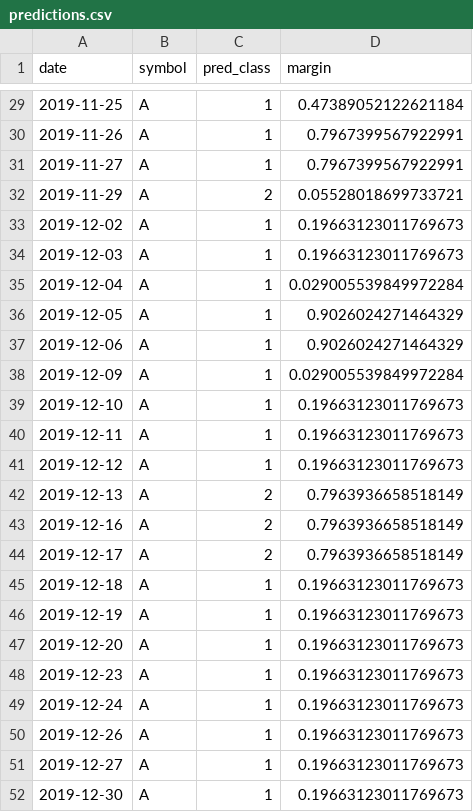
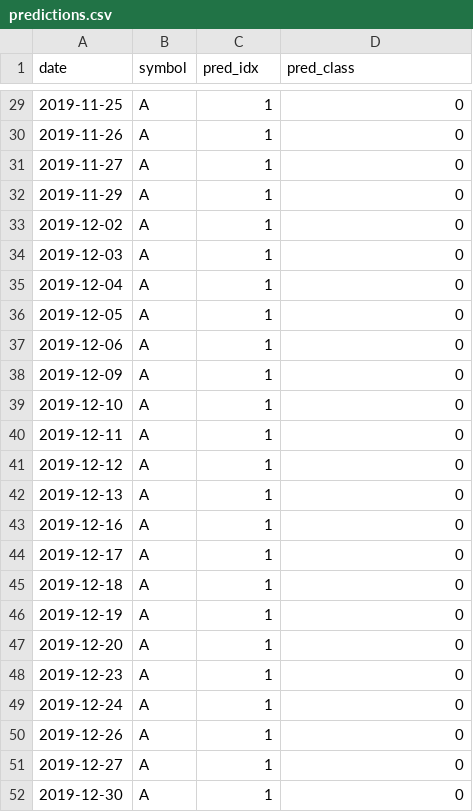
Before and after one commit to bebopkenny/CPSC488-Assignment-2, a CSV file: phase_3/predictions.csv, drawn as a sheet; only a part is shown, gaps mark what is left out; the diff covers the shown part only.

```diff
--- a/phase_3/predictions.csv
+++ b/phase_3/predictions.csv
@@ -1 +1 @@
-date,symbol,pred_class,margin
+date,symbol,pred_idx,pred_class
@@ -29,24 +29,24 @@ date,symbol,pred_class,margin
-2019-11-25,A,1,0.47389052122621184
-2019-11-26,A,1,0.7967399567922991
-2019-11-27,A,1,0.7967399567922991
-2019-11-29,A,2,0.05528018699733721
-2019-12-02,A,1,0.19663123011769673
-2019-12-03,A,1,0.19663123011769673
-2019-12-04,A,1,0.029005539849972284
-2019-12-05,A,1,0.9026024271464329
-2019-12-06,A,1,0.9026024271464329
-2019-12-09,A,1,0.029005539849972284
-2019-12-10,A,1,0.19663123011769673
-2019-12-11,A,1,0.19663123011769673
-2019-12-12,A,1,0.19663123011769673
-2019-12-13,A,2,0.7963936658518149
-2019-12-16,A,2,0.7963936658518149
-2019-12-17,A,2,0.7963936658518149
-2019-12-18,A,1,0.19663123011769673
-2019-12-19,A,1,0.19663123011769673
-2019-12-20,A,1,0.19663123011769673
-2019-12-23,A,1,0.19663123011769673
-2019-12-24,A,1,0.19663123011769673
-2019-12-26,A,1,0.19663123011769673
-2019-12-27,A,1,0.19663123011769673
-2019-12-30,A,1,0.19663123011769673
+2019-11-25,A,1,0
+2019-11-26,A,1,0
+2019-11-27,A,1,0
+2019-11-29,A,1,0
+2019-12-02,A,1,0
+2019-12-03,A,1,0
+2019-12-04,A,1,0
+2019-12-05,A,1,0
+2019-12-06,A,1,0
+2019-12-09,A,1,0
+2019-12-10,A,1,0
+2019-12-11,A,1,0
+2019-12-12,A,1,0
+2019-12-13,A,1,0
+2019-12-16,A,1,0
+2019-12-17,A,1,0
+2019-12-18,A,1,0
+2019-12-19,A,1,0
+2019-12-20,A,1,0
+2019-12-23,A,1,0
+2019-12-24,A,1,0
+2019-12-26,A,1,0
+2019-12-27,A,1,0
+2019-12-30,A,1,0
```
Also changed, not shown: 27 edited cells elsewhere in this file, phase_3/trade_log.csv, 20 other files.
